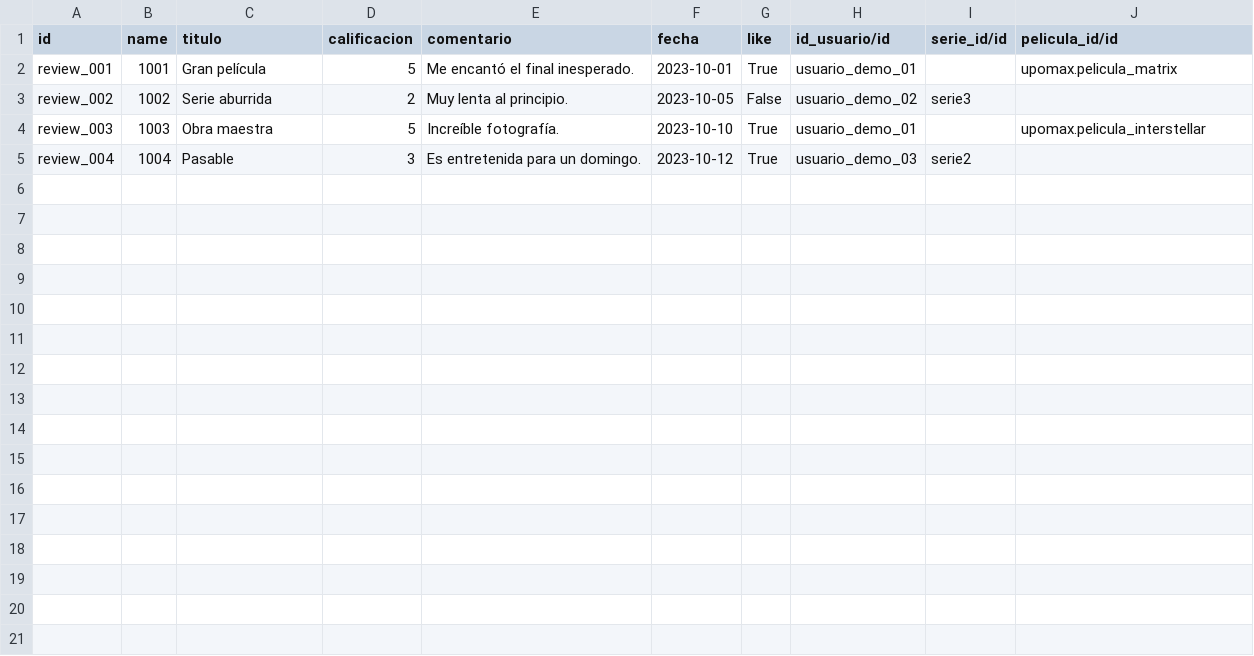
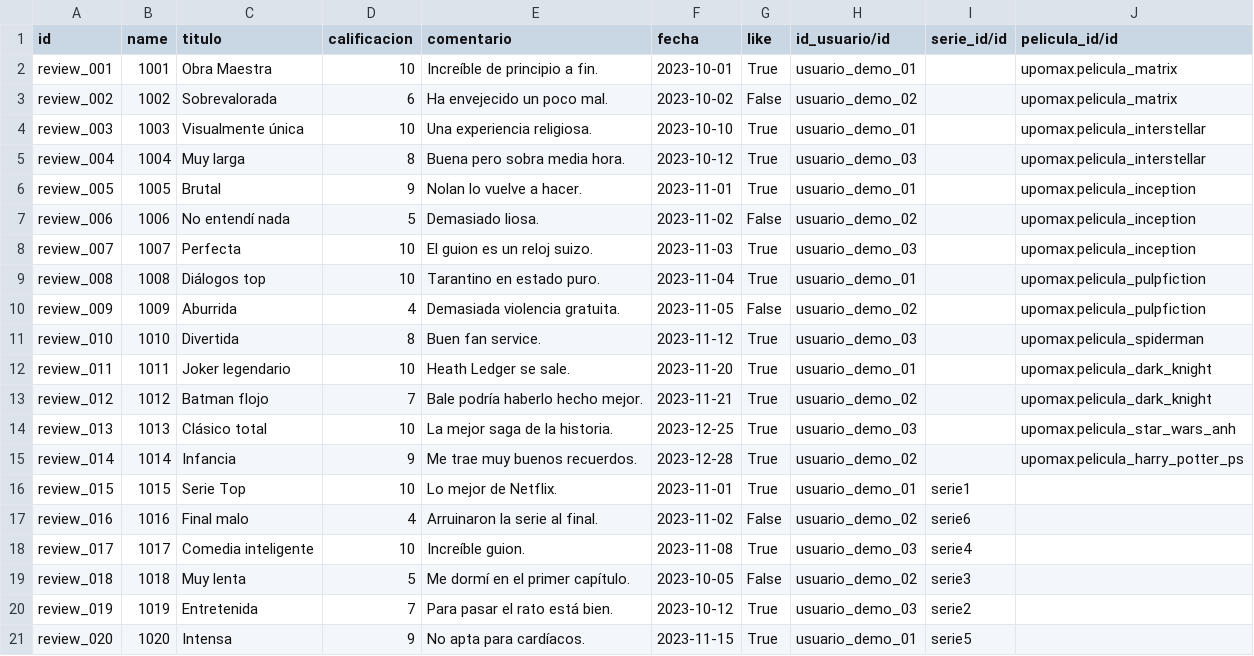
Before and after one commit to Joseab010/UPOMAX, a CSV file: odoo/addons/upomax/demo/upomax.review.csv, drawn as a sheet.

Commit message:
Claculo de puntuacion de peliculas automatico en base a las reviews

```diff
--- a/odoo/addons/upomax/demo/upomax.review.csv
+++ b/odoo/addons/upomax/demo/upomax.review.csv
@@ -1,5 +1,21 @@
 id,name,titulo,calificacion,comentario,fecha,like,id_usuario/id,serie_id/id,pelicula_id/id
-review_001,1001,Gran película,5,Me encantó el final inesperado.,2023-10-01,True,usuario_demo_01,,upomax.pelicula_matrix
-review_002,1002,Serie aburrida,2,Muy lenta al principio.,2023-10-05,False,usuario_demo_02,serie3,
-review_003,1003,Obra maestra,5,Increíble fotografía.,2023-10-10,True,usuario_demo_01,,upomax.pelicula_interstellar
-review_004,1004,Pasable,3,Es entretenida para un domingo.,2023-10-12,True,usuario_demo_03,serie2,
+review_001,1001,Obra Maestra,10,Increíble de principio a fin.,2023-10-01,True,usuario_demo_01,,upomax.pelicula_matrix
+review_002,1002,Sobrevalorada,6,Ha envejecido un poco mal.,2023-10-02,False,usuario_demo_02,,upomax.pelicula_matrix
+review_003,1003,Visualmente única,10,Una experiencia religiosa.,2023-10-10,True,usuario_demo_01,,upomax.pelicula_interstellar
+review_004,1004,Muy larga,8,Buena pero sobra media hora.,2023-10-12,True,usuario_demo_03,,upomax.pelicula_interstellar
+review_005,1005,Brutal,9,Nolan lo vuelve a hacer.,2023-11-01,True,usuario_demo_01,,upomax.pelicula_inception
+review_006,1006,No entendí nada,5,Demasiado liosa.,2023-11-02,False,usuario_demo_02,,upomax.pelicula_inception
+review_007,1007,Perfecta,10,El guion es un reloj suizo.,2023-11-03,True,usuario_demo_03,,upomax.pelicula_inception
+review_008,1008,Diálogos top,10,Tarantino en estado puro.,2023-11-04,True,usuario_demo_01,,upomax.pelicula_pulpfiction
+review_009,1009,Aburrida,4,Demasiada violencia gratuita.,2023-11-05,False,usuario_demo_02,,upomax.pelicula_pulpfiction
+review_010,1010,Divertida,8,Buen fan service.,2023-11-12,True,usuario_demo_03,,upomax.pelicula_spiderman
+review_011,1011,Joker legendario,10,Heath Ledger se sale.,2023-11-20,True,usuario_demo_01,,upomax.pelicula_dark_knight
+review_012,1012,Batman flojo,7,Bale podría haberlo hecho mejor.,2023-11-21,True,usuario_demo_02,,upomax.pelicula_dark_knight
+review_013,1013,Clásico total,10,La mejor saga de la historia.,2023-12-25,True,usuario_demo_03,,upomax.pelicula_star_wars_anh
+review_014,1014,Infancia,9,Me trae muy buenos recuerdos.,2023-12-28,True,usuario_demo_02,,upomax.pelicula_harry_potter_ps
+review_015,1015,Serie Top,10,Lo mejor de Netflix.,2023-11-01,True,usuario_demo_01,serie1,
+review_016,1016,Final malo,4,Arruinaron la serie al final.,2023-11-02,False,usuario_demo_02,serie6,
+review_017,1017,Comedia inteligente,10,Increíble guion.,2023-11-08,True,usuario_demo_03,serie4,
+review_018,1018,Muy lenta,5,Me dormí en el primer capítulo.,2023-10-05,False,usuario_demo_02,serie3,
+review_019,1019,Entretenida,7,Para pasar el rato está bien.,2023-10-12,True,usuario_demo_03,serie2,
+review_020,1020,Intensa,9,No apta para cardíacos.,2023-11-15,True,usuario_demo_01,serie5,
```
Also changed, not shown: odoo/addons/upomax/demo/upomax.pelicula.csv, 1 other file.
